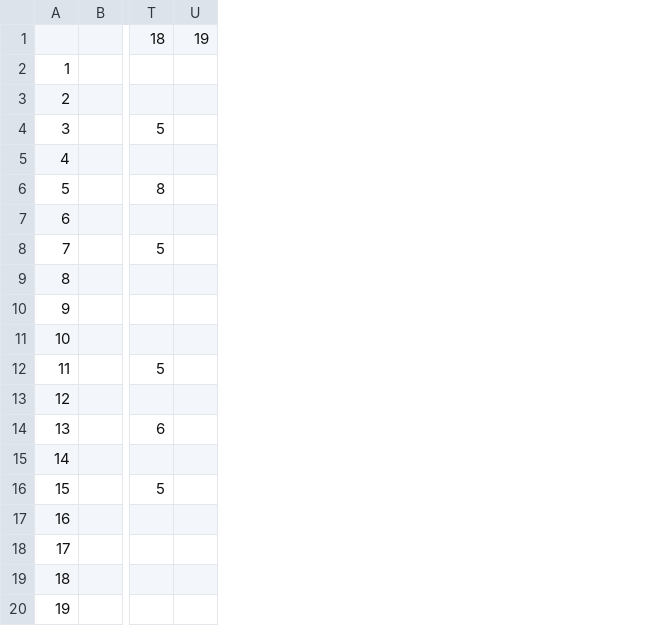
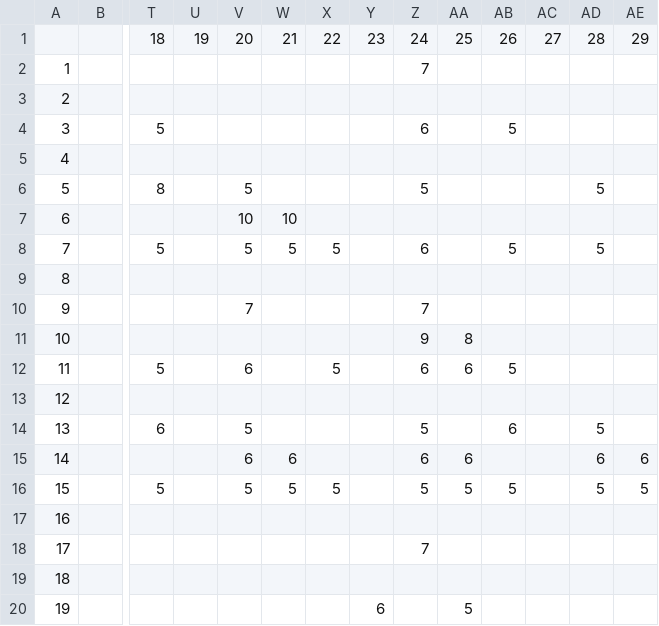
Before and after one commit to Iurig/EGZ-Solver, a TSV file: Experimental tables/EGZ_Z_8.tsv, drawn as a sheet; only a part is shown, gaps mark what is left out; the diff names each change by its address in the sheet, - before the commit and + after, or states it on an @@ line.

```diff
--- a/Experimental tables/EGZ_Z_8.tsv
+++ b/Experimental tables/EGZ_Z_8.tsv
+column V, rows 1-16: 20 |  |  |  |  | 5 | 10 | 5 |  | 7 |  | 6 |  | 5 | 6 | 5
+column W, rows 1-16: 21 |  |  |  |  |  | 10 | 5 |  |  |  |  |  |  | 6 | 5
+column X, rows 1-16: 22 |  |  |  |  |  |  | 5 |  |  |  | 5 |  |  |  | 5
+column Y, rows 1-20: 23 |  |  |  |  |  |  |  |  |  |  |  |  |  |  |  |  |  |  | 6
+column Z, rows 1-18: 24 | 7 |  | 6 |  | 5 |  | 6 |  | 7 | 9 | 6 |  | 5 | 6 | 5 |  | 7
+column AA, rows 1-20: 25 |  |  |  |  |  |  |  |  |  | 8 | 6 |  |  | 6 | 5 |  |  |  | 5
+column AB, rows 1-16: 26 |  |  | 5 |  |  |  | 5 |  |  |  | 5 |  | 6 |  | 5
+column AC, row 1: 27
+column AD, rows 1-16: 28 |  |  |  |  | 5 |  | 5 |  |  |  |  |  | 5 | 6 | 5
+column AE, rows 1-16: 29 |  |  |  |  |  |  |  |  |  |  |  |  |  | 6 | 5
```
Also changed, not shown: 1 other file.
